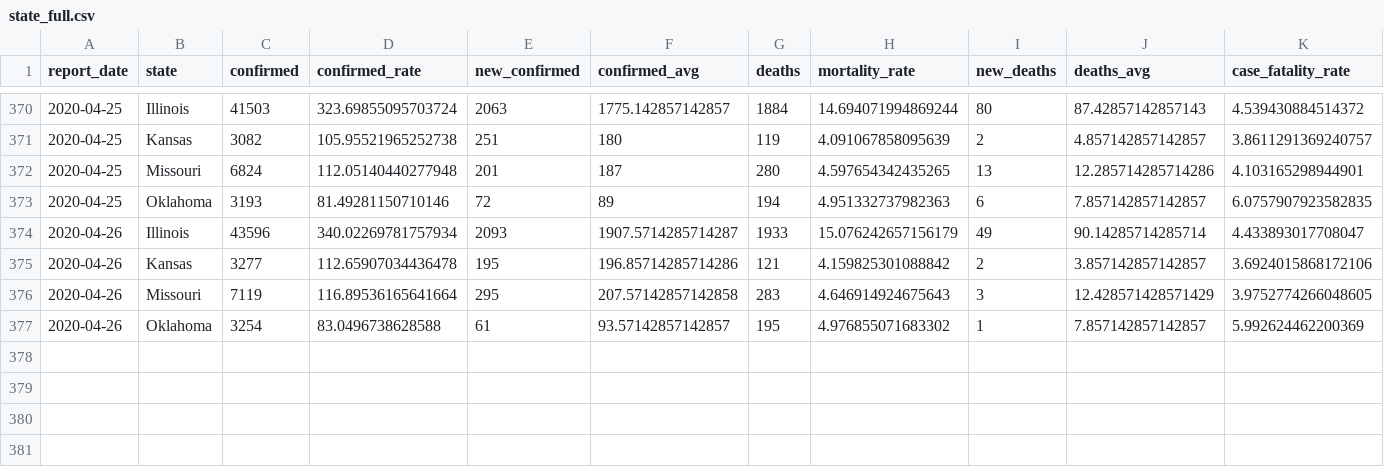
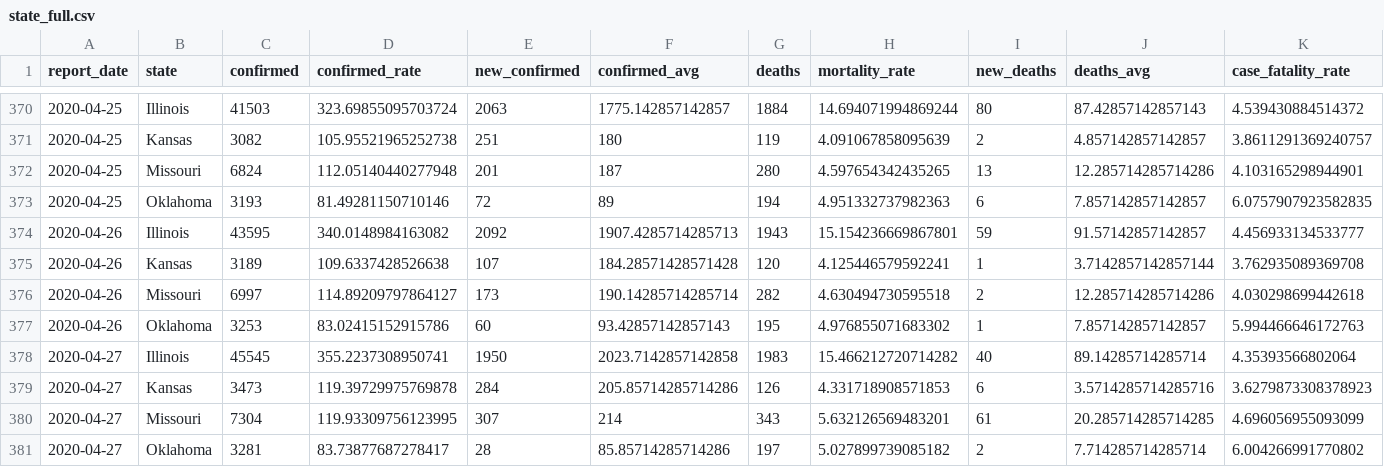
Before and after one commit to slu-openGIS/covid_daily_viz_archive, a CSV file: data/state/state_full.csv, drawn as a sheet; only a part is shown, gaps mark what is left out.

```diff
--- a/data/state/state_full.csv
+++ b/data/state/state_full.csv
@@ -373,5 +373,9 @@ report_date,state,confirmed,confirmed_rate,new_confirmed,confirmed_avg,deaths,mo
 2020-04-25,Oklahoma,3193,81.49281150710146,72,89,194,4.951332737982363,6,7.857142857142857,6.0757907923582835
-2020-04-26,Illinois,43596,340.02269781757934,2093,1907.5714285714287,1933,15.076242657156179,49,90.14285714285714,4.433893017708047
-2020-04-26,Kansas,3277,112.65907034436478,195,196.85714285714286,121,4.159825301088842,2,3.857142857142857,3.6924015868172106
-2020-04-26,Missouri,7119,116.89536165641664,295,207.57142857142858,283,4.646914924675643,3,12.428571428571429,3.9752774266048605
-2020-04-26,Oklahoma,3254,83.0496738628588,61,93.57142857142857,195,4.976855071683302,1,7.857142857142857,5.992624462200369
+2020-04-26,Illinois,43595,340.0148984163082,2092,1907.4285714285713,1943,15.154236669867801,59,91.57142857142857,4.456933134533777
+2020-04-26,Kansas,3189,109.6337428526638,107,184.28571428571428,120,4.125446579592241,1,3.7142857142857144,3.762935089369708
+2020-04-26,Missouri,6997,114.89209797864127,173,190.14285714285714,282,4.630494730595518,2,12.285714285714286,4.030298699442618
+2020-04-26,Oklahoma,3253,83.02415152915786,60,93.42857142857143,195,4.976855071683302,1,7.857142857142857,5.994466646172763
+2020-04-27,Illinois,45545,355.2237308950741,1950,2023.7142857142858,1983,15.466212720714282,40,89.14285714285714,4.35393566802064
+2020-04-27,Kansas,3473,119.39729975769878,284,205.85714285714286,126,4.331718908571853,6,3.5714285714285716,3.6279873308378923
+2020-04-27,Missouri,7304,119.93309756123995,307,214,343,5.632126569483201,61,20.285714285714285,4.696056955093099
+2020-04-27,Oklahoma,3281,83.73877687278417,28,85.85714285714286,197,5.027899739085182,2,7.714285714285714,6.004266991770802
```
Also changed, not shown: data/metro/county_kc.csv, data/metro/county_stl.csv, 16 other files.
